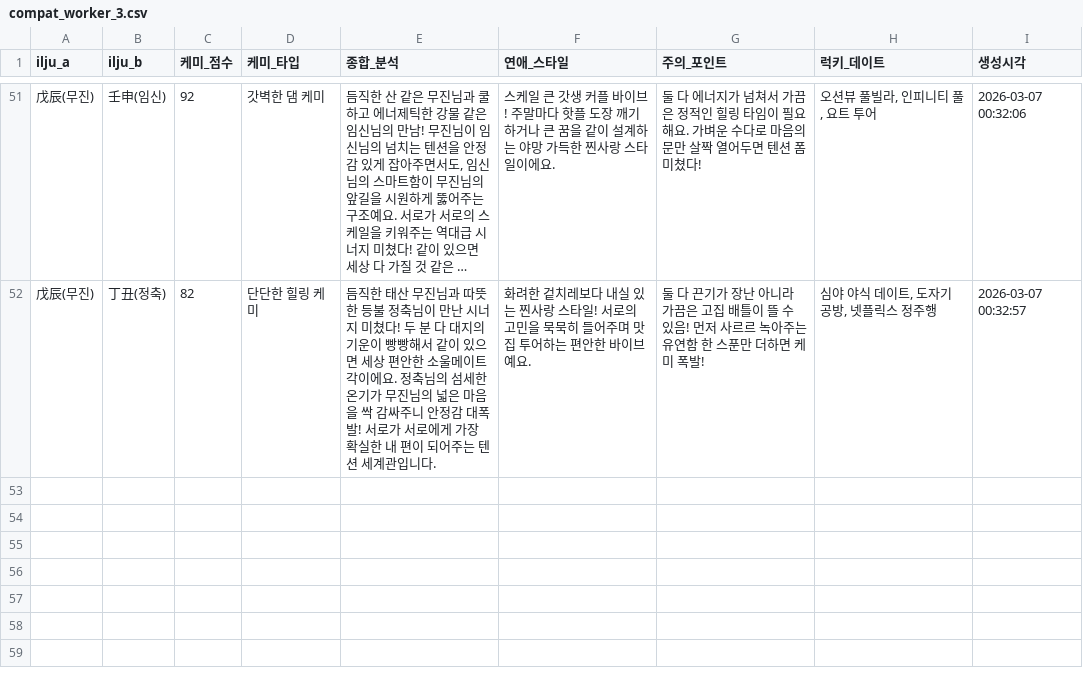
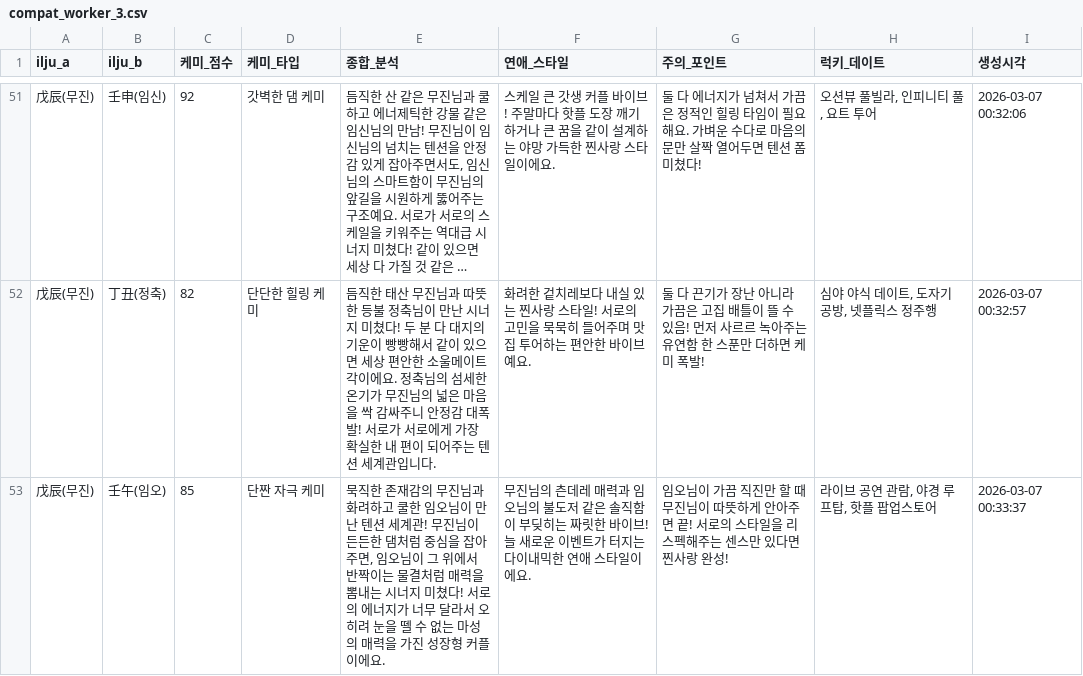
Before and after one commit to misebear/1min-saju, a CSV file: scripts/compat_worker_3.csv, drawn as a sheet; only a part is shown, gaps mark what is left out; long unchanged cells end in …; the diff names each change by its address in the sheet, - before the commit and + after, or states it on an @@ line.

```diff
--- a/scripts/compat_worker_3.csv
+++ b/scripts/compat_worker_3.csv
+row 53: 戊辰(무진) | 壬午(임오) | 85 | 단짠 자극 케미 | 묵직한 존재감의 무진님과 화려하고 쿨한 임오님이 만난 텐션 세계관! 무진님이 든든한 댐처럼 중심을 잡아주면, 임오님이 그 위에서 반짝이는 물결처럼 매력을 뽐내는 시너지 미쳤다! 서로의 에너지가 너무 달라서 오히려 눈을 뗄 수 없는 마성의 매력을 가진 성장형 커플이에요. | 무진님의 츤데레 매력과 임오님의 불도저 같은 솔직함이 부딪히는 짜릿한 바이브! 늘 새로운 이벤트가 터지는 다이내믹한 연애 스타일이에요. | 임오님이 가끔 직진만 할 때 무진님이 따뜻하게 안아주면 끝! 서로의 스타일을 리스펙해주는 센스만 있다면 찐사랑 완성! | 라이브 공연 관람, 야경 루프탑, 핫플 팝업스토어 | 2026-03-07 00:33:37
```
Also changed, not shown: scripts/compat_worker_0.csv, scripts/compat_worker_4.csv, 8 other files.
